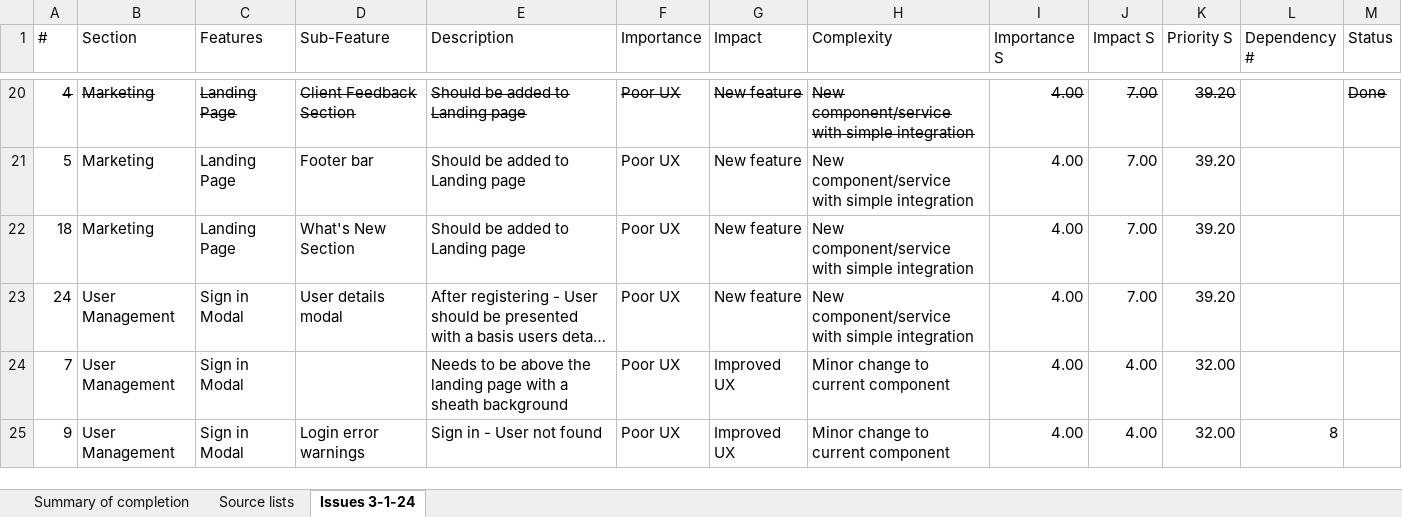
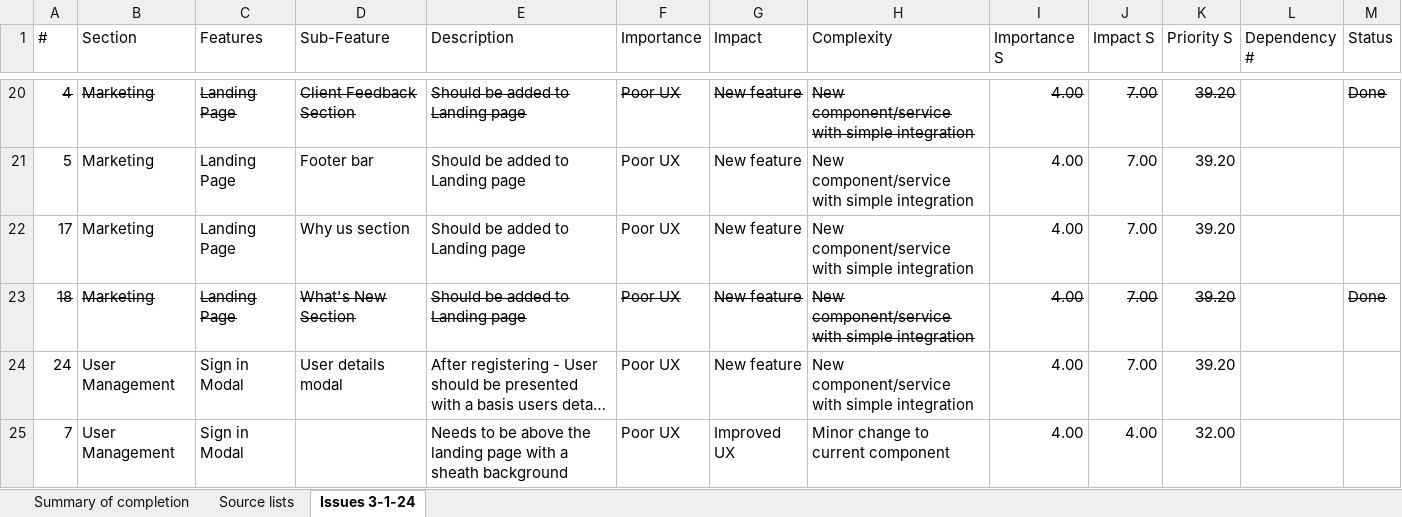
Before and after one commit to SigmaFireFox/SigmaFox, an Excel workbook: apps/e-questrian/e-Questrian - To do list.xlsx, sheet Issues 3-1-24, drawn as a sheet; only a part is shown, gaps mark what is left out; the shorter side is filled out with more unchanged rows; long unchanged cells end in …; values as stored, in another font and other column widths than the file's, no borders; addresses are those after the commit; the diff names each change by its address in the sheet, - before the commit and + after, or states it on an @@ line.

Commit message:
e-Questrian/pages/landing: Overall minor styling improvements made

```diff
--- a/apps/e-questrian/e-Questrian - To do list.xlsx (sheet Issues 3-1-24)
+++ b/apps/e-questrian/e-Questrian - To do list.xlsx (sheet Issues 3-1-24)
+row 22: 17 | Marketing | Landing Page | Why us section | Should be added to Landing page | Poor UX | New feature | New component/service with simple integration | 4.00 | 7.00 | 39.20
-A23:K23 strikethrough: off
+A23:K23 strikethrough: on
-M23 (Status): (empty)
+M23 (Status): Done
```
Also changed, not shown: sheet Source lists, formulas that keep their value, 7 other files.
